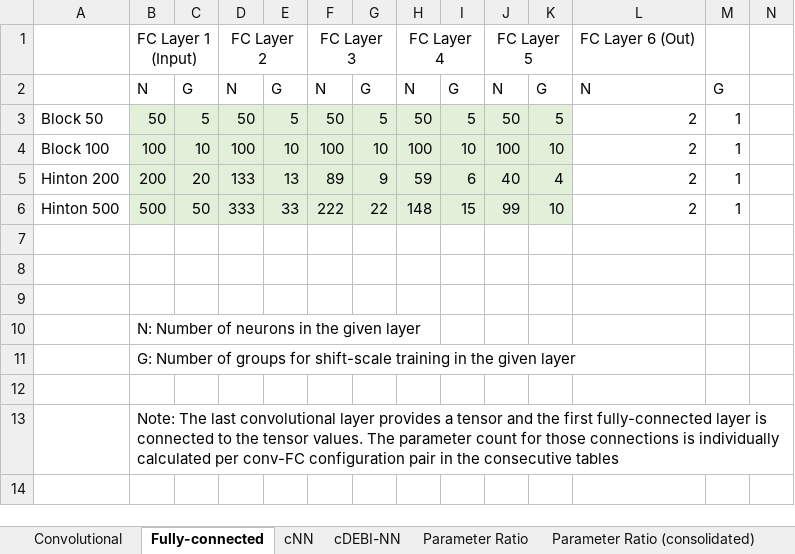
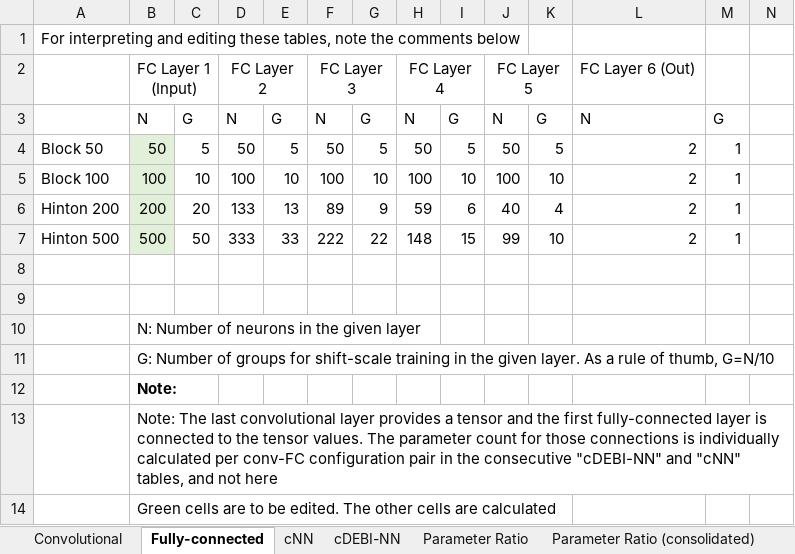
Before and after one commit to lpapp-muw/SLENDER, an Excel workbook: Parameter comparison-SLENDER.xlsx, sheet Fully-connected, drawn as a sheet; only a part is shown; values as stored, in another font and other column widths than the file's, no borders; removed rows and columns are numbered as before the commit, all else as after; rows hold the shown columns only; the diff names each change by its address in the sheet, - before the commit and + after, or states it on an @@ line.

Commit message:
Add files via upload

```diff
--- a/Parameter comparison-SLENDER.xlsx (sheet Fully-connected)
+++ b/Parameter comparison-SLENDER.xlsx (sheet Fully-connected)
+row 1: For interpreting and editing these tables, note the comments below
-C4:K7 fill: #E2F0D9
+C4:K7 fill: none
-row 9: (empty)
-B11: …the given layer
+B11: …the given layer. As a rule of thumb, G=N/10
-B12: (empty)
+B12: Note:
-B13: …the consecutive tables
+B13: …the consecutive "cDEBI-NN" and "cNN" tables, and not here
+row 14:  | Green cells are to be edited. The other cells are calculated
```
Also changed, not shown: sheet Convolutional, formulas that keep their value.
